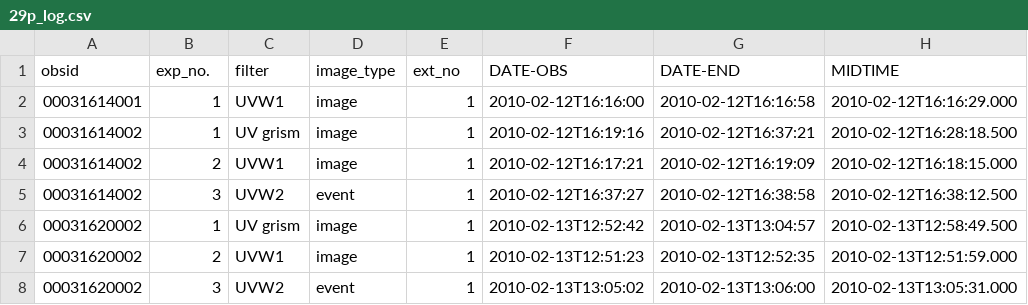
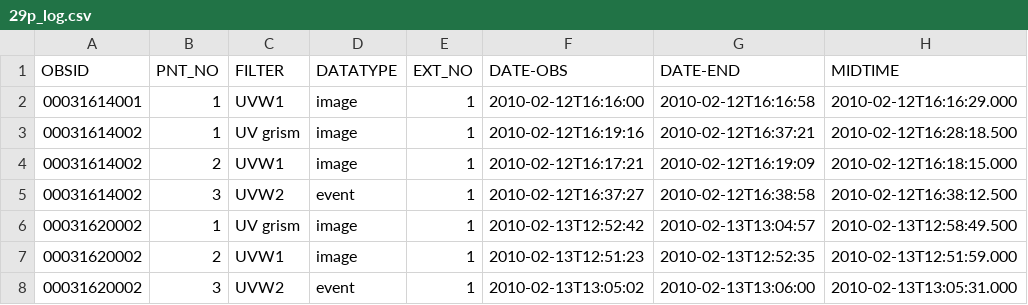
Before and after one commit to zexixing/uvotimgpy, a CSV file: output/29p_log.csv, drawn as a sheet; only a part is shown; the diff names each change by its address in the sheet, - before the commit and + after, or states it on an @@ line.

```diff
--- a/output/29p_log.csv
+++ b/output/29p_log.csv
-A1: obsid
+A1: OBSID
-B1: exp_no.
+B1: PNT_NO
-C1: filter
+C1: FILTER
-D1: image_type
+D1: DATATYPE
-E1: ext_no
+E1: EXT_NO
```
Also changed, not shown: 4 other files.
